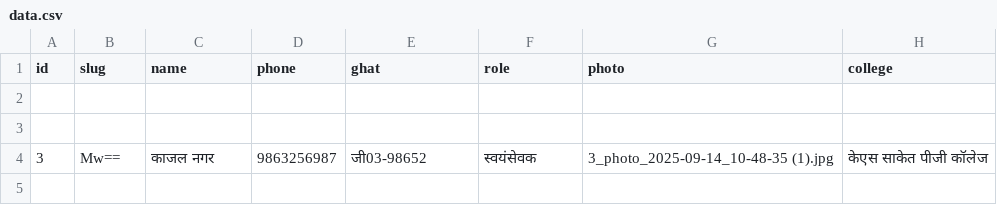
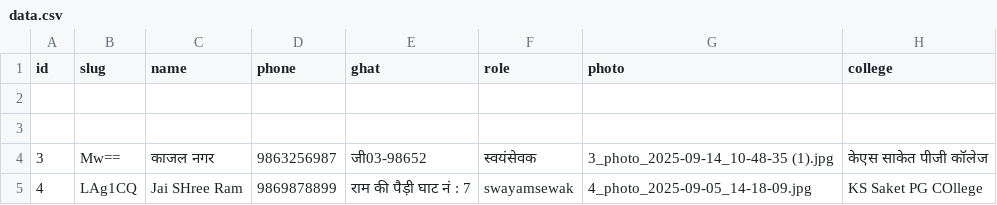
Before and after one commit to deeputsavrmlauexamsin/deeputsavrmlauexamsin.github.io, a CSV file: Department/Print_Data/data.csv, drawn as a sheet.

Commit message:
Update data.csv add 4

```diff
--- a/Department/Print_Data/data.csv
+++ b/Department/Print_Data/data.csv
@@ -4 +4,2 @@ id	slug	name	phone	ghat	role	photo	college
 3	Mw==	काजल नगर	9863256987	जी03-98652	स्वयंसेवक	3_photo_2025-09-14_10-48-35 (1).jpg	केएस साकेत पीजी कॉलेज
+4	LAg1CQ	Jai SHree Ram	9869878899	राम की पैड़ी घाट नं : 7	swayamsewak	4_photo_2025-09-05_14-18-09.jpg	KS Saket PG COllege
```
